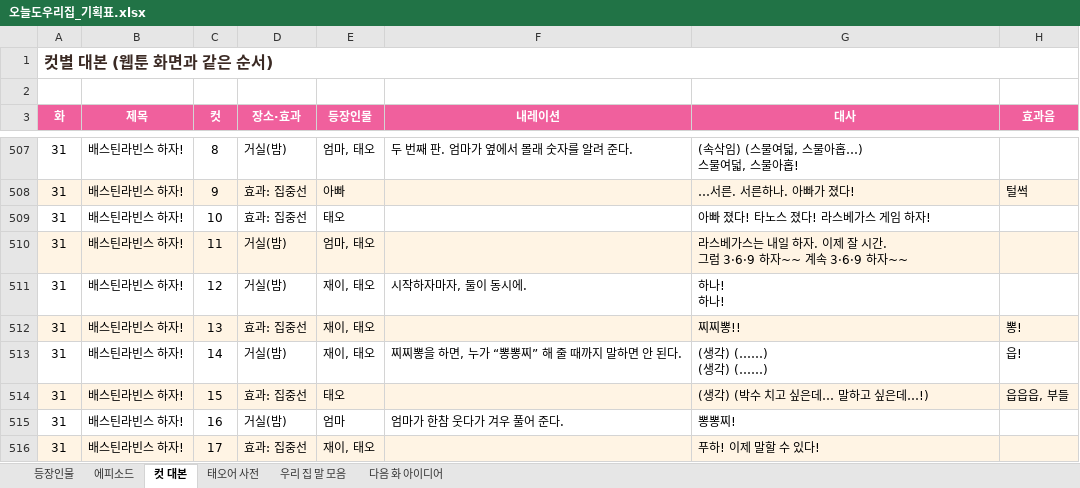
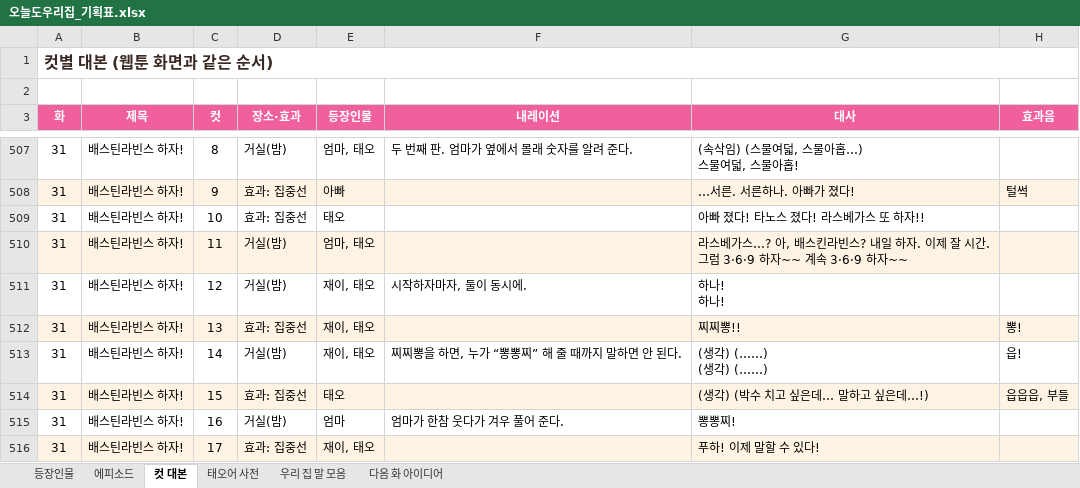
Before and after one commit to seangold8888/seangold8888.github.io, an Excel workbook: webtoon/planning/오늘도우리집_기획표.xlsx, sheet 컷 대본, drawn as a sheet; only a part is shown, gaps mark what is left out; values as stored, in another font and other column widths than the file's, no borders; the diff names each change by its address in the sheet, - before the commit and + after, or states it on an @@ line.

```diff
--- a/webtoon/planning/오늘도우리집_기획표.xlsx (sheet 컷 대본)
+++ b/webtoon/planning/오늘도우리집_기획표.xlsx (sheet 컷 대본)
-G509 (대사): 아빠 졌다! 타노스 졌다! 라스베가스 게임 하자!
+G509 (대사): 아빠 졌다! 타노스 졌다! 라스베가스 또 하자!!
-G510 (대사): …스베가스는 내일 하…
+G510 (대사): …스베가스…? 아, 배스킨라빈스? 내일 하…
```
Also changed, not shown: sheet 태오어 사전, sheet 우리 집 말 모음, sheet 에피소드, 7 other files.
